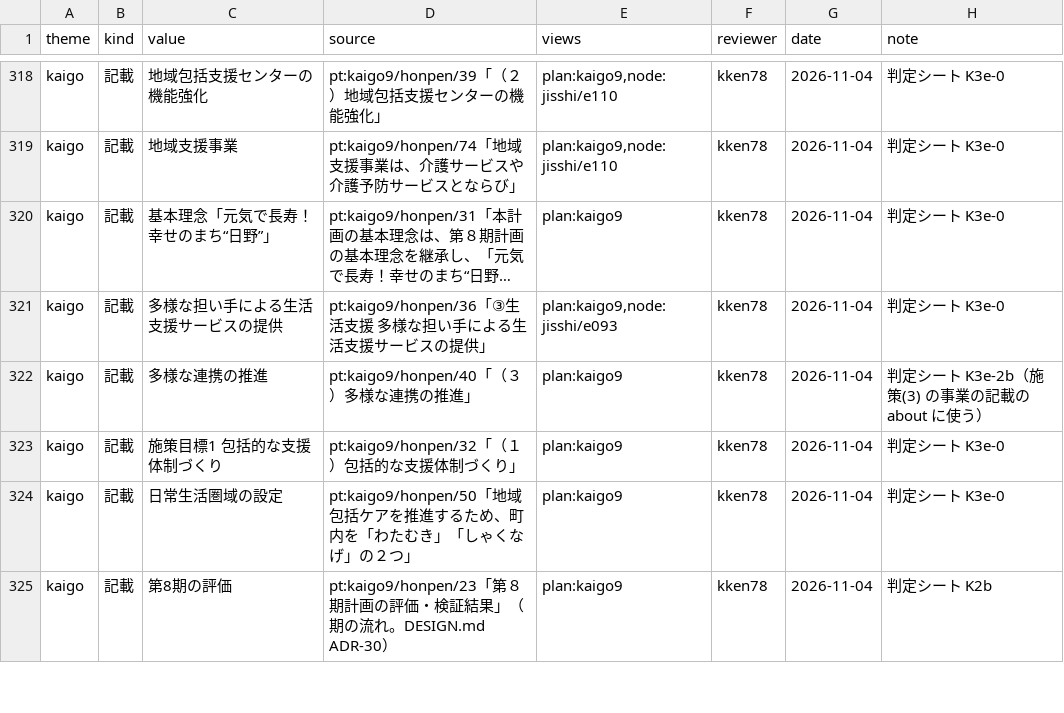
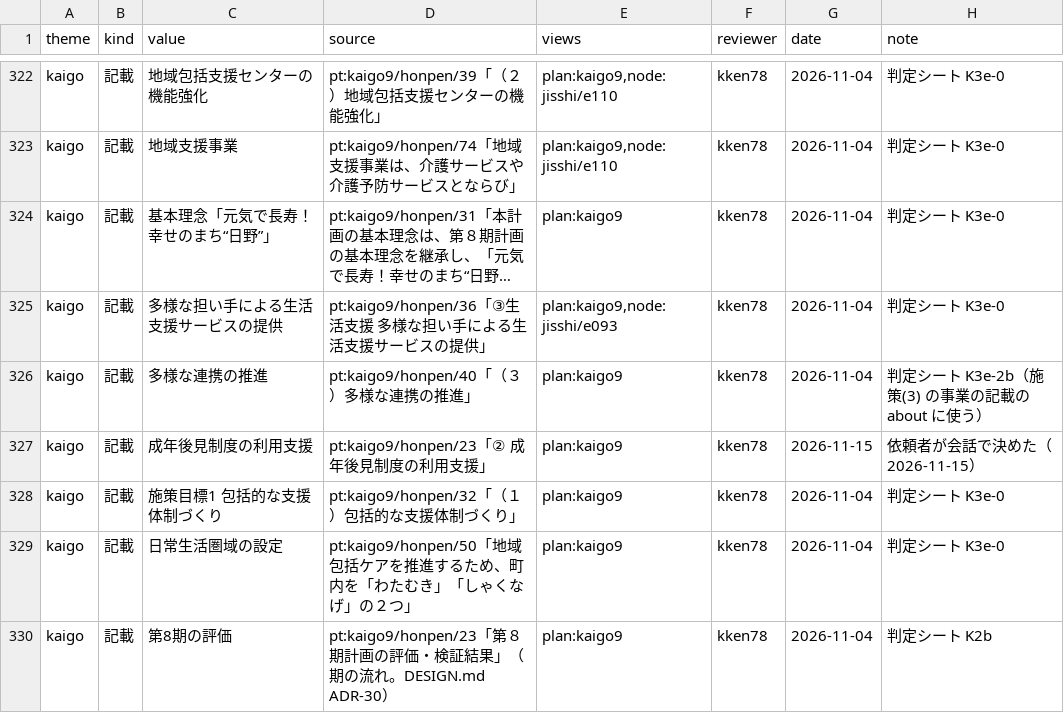
Before and after one commit to kken78/hino-ronten, a TSV file: ref/themes.tsv, drawn as a sheet; only a part is shown, gaps mark what is left out; long unchanged cells end in …; the diff covers the shown part only; the diff names each change by its address in the sheet, - before the commit and + after, or states it on an @@ line.

```diff
--- a/ref/themes.tsv
+++ b/ref/themes.tsv
+row 327: kaigo | 記載 | 成年後見制度の利用支援 | pt:kaigo9/honpen/23「② 成年後見制度の利用支援」 | plan:kaigo9 | kken78 | 2026-11-15 | 依頼者が会話で決めた（2026-11-15）
```
Also changed, not shown: 6 added rows elsewhere in this file, 1 other file.
